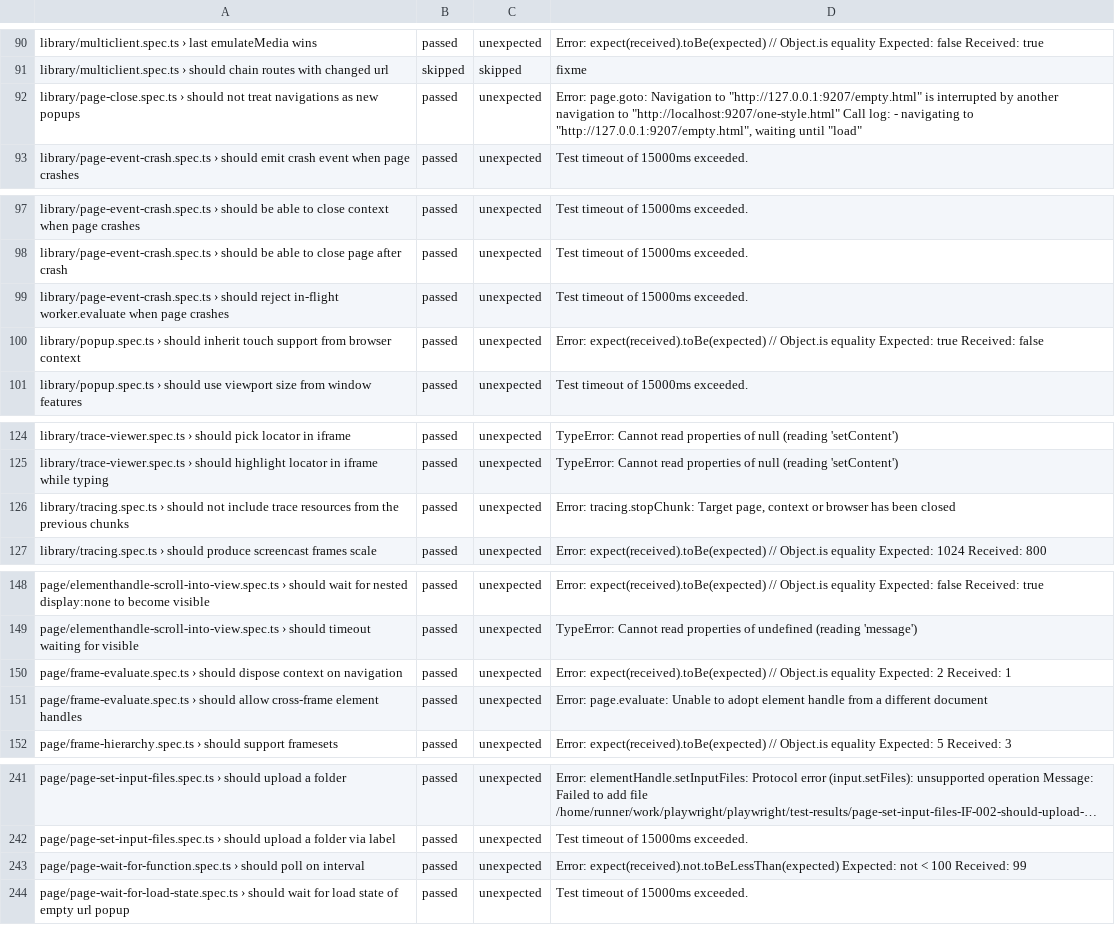
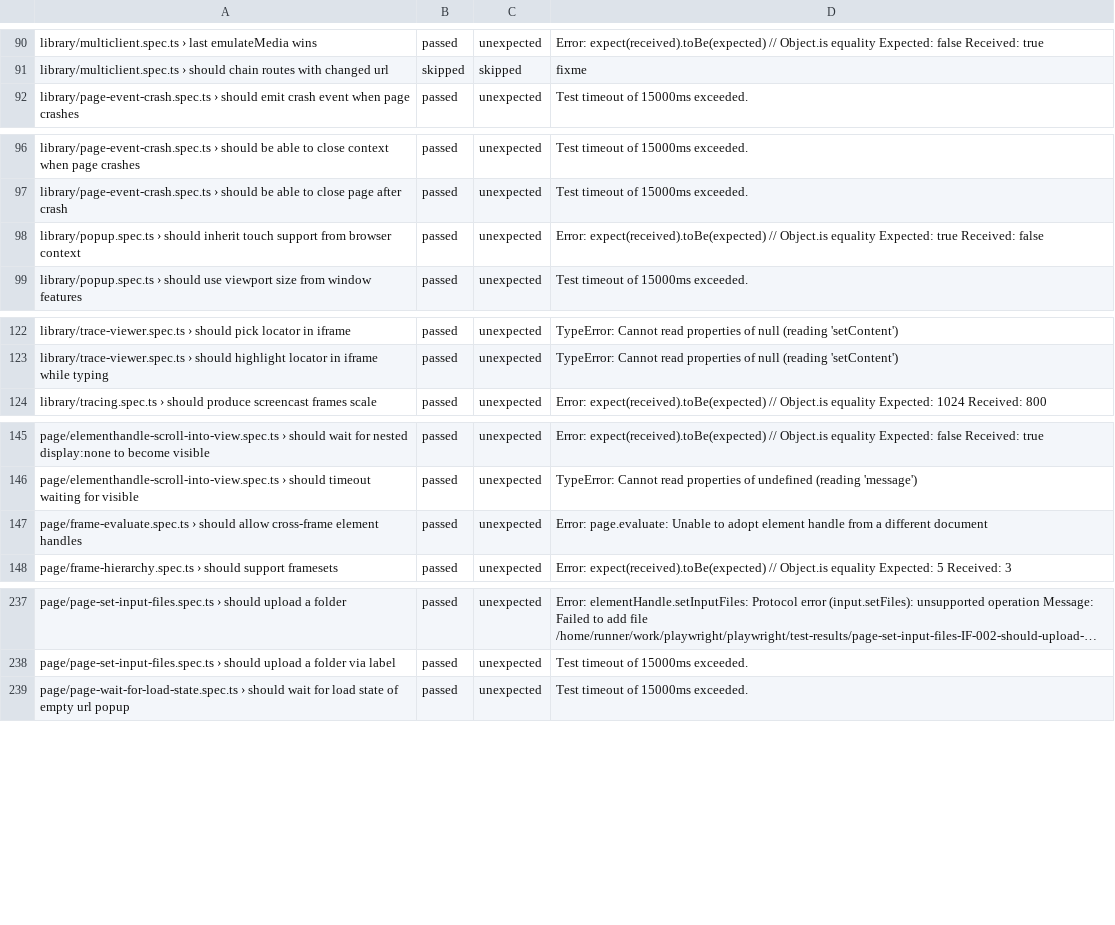
Before and after one commit to firefox-devtools/playwright-bidi-dashboard, a CSV file: latest.csv, drawn as a sheet; only a part is shown, gaps mark what is left out; long unchanged cells end in …; the diff covers the shown part only; the diff names each change by its address in the sheet, - before the commit and + after, or states it on an @@ line.

```diff
--- a/latest.csv
+++ b/latest.csv
-row 92: library/page-close.spec.ts › should not treat navigations as new popups | passed | unexpected | Error: page.goto: Navigation to "http://127.0.0.1:9207/empty.html" is interrupted by another navigation to "http://localhost:9207/one-style.html" Call log: - navigating to "http://127.0.0.1:9207/empty.html", waiting until "load"
-row 99: library/page-event-crash.spec.ts › should reject in-flight worker.evaluate when page crashes | passed | unexpected | Test timeout of 15000ms exceeded.
-row 126: library/tracing.spec.ts › should not include trace resources from the previous chunks | passed | unexpected | Error: tracing.stopChunk: Target page, context or browser has been closed
-row 150: page/frame-evaluate.spec.ts › should dispose context on navigation | passed | unexpected | Error: expect(received).toBe(expected) // Object.is equality Expected: 2 Received: 1
-row 243: page/page-wait-for-function.spec.ts › should poll on interval | passed | unexpected | Error: expect(received).not.toBeLessThan(expected) Expected: not < 100 Received: 99
```
Also changed, not shown: 9 edited cells elsewhere in this file, 3 other files.
